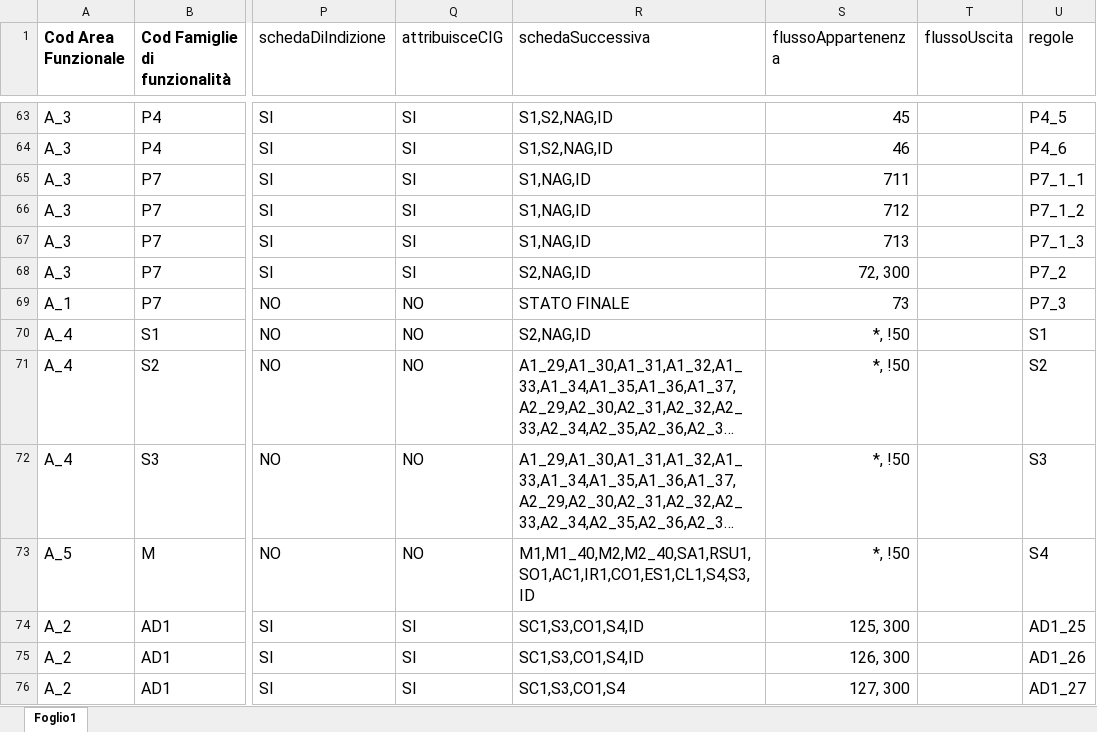
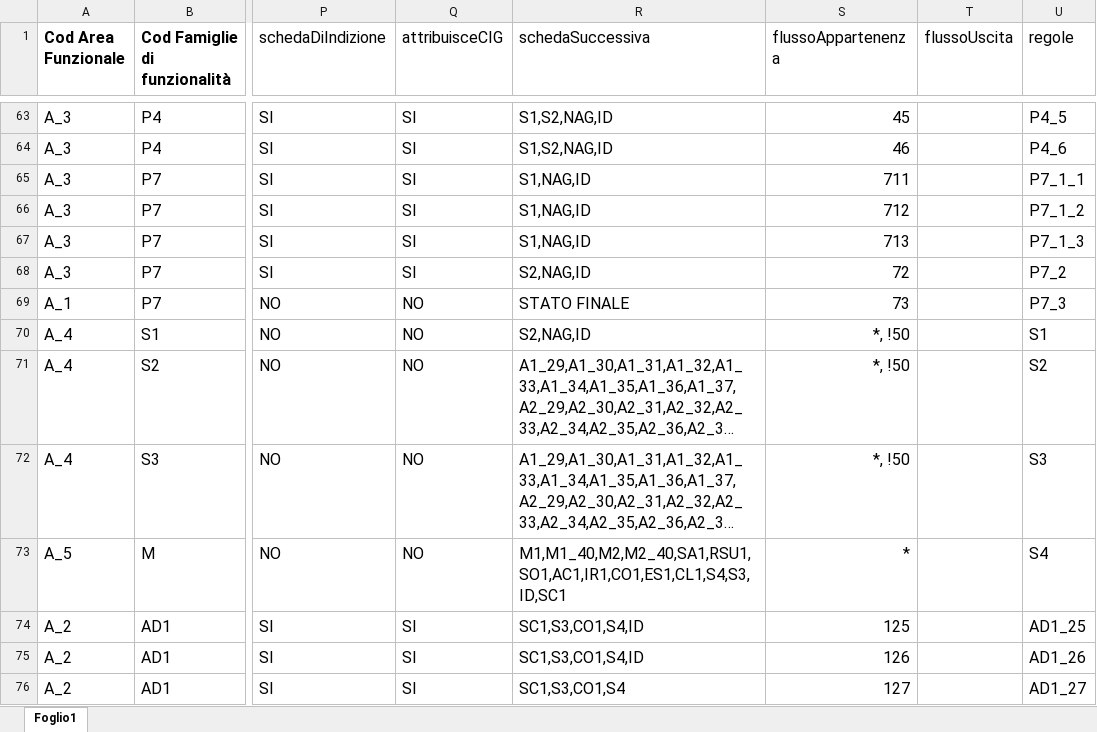
Before and after one commit to anticorruzione/npa, an Excel workbook: docs/orchestratore/schema-cronologia-schede.xlsx, sheet Foglio1, drawn as a sheet; only a part is shown, gaps mark what is left out; long unchanged cells end in …; values as stored, in another font and other column widths than the file's, no borders; the diff covers the shown part only; the diff names each change by its address in the sheet, - before the commit and + after, or states it on an @@ line.

```diff
--- a/docs/orchestratore/schema-cronologia-schede.xlsx (sheet Foglio1)
+++ b/docs/orchestratore/schema-cronologia-schede.xlsx (sheet Foglio1)
-S68 (flussoAppartenenza): 72, 300
+S68 (flussoAppartenenza): 72
-R73 (schedaSuccessiva): M1,M1_40,M2,M2_40,SA1,RSU1,SO1,AC1,IR1,CO1,ES1,CL1,S4,S3,ID
+R73 (schedaSuccessiva): M1,M1_40,M2,M2_40,SA1,RSU1,SO1,AC1,IR1,CO1,ES1,CL1,S4,S3,ID,SC1
-S73 (flussoAppartenenza): *, !50
+S73 (flussoAppartenenza): *
-S74 (flussoAppartenenza): 125, 300
+S74 (flussoAppartenenza): 125
-S75 (flussoAppartenenza): 126, 300
+S75 (flussoAppartenenza): 126
-S76 (flussoAppartenenza): 127, 300
+S76 (flussoAppartenenza): 127
```
Also changed, not shown: 2 removed rows and 18 edited cells elsewhere in this sheet, 44 other files.
